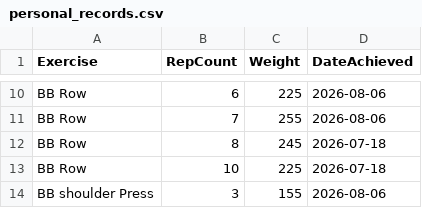
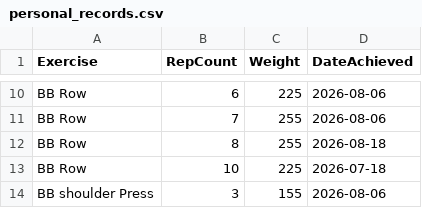
Before and after one commit to auckiefenstermacher19-cmd/Workout-Tracker-v2, a CSV file: personal_records.csv, drawn as a sheet; only a part is shown, gaps mark what is left out.

Commit message:
Update personal records — 2026-08-18

```diff
--- a/personal_records.csv
+++ b/personal_records.csv
@@ -11,3 +11,3 @@ BB Row,6,225,2026-08-06
 BB Row,7,255,2026-08-06
-BB Row,8,245,2026-07-18
+BB Row,8,255,2026-08-18
 BB Row,10,225,2026-07-18
```
